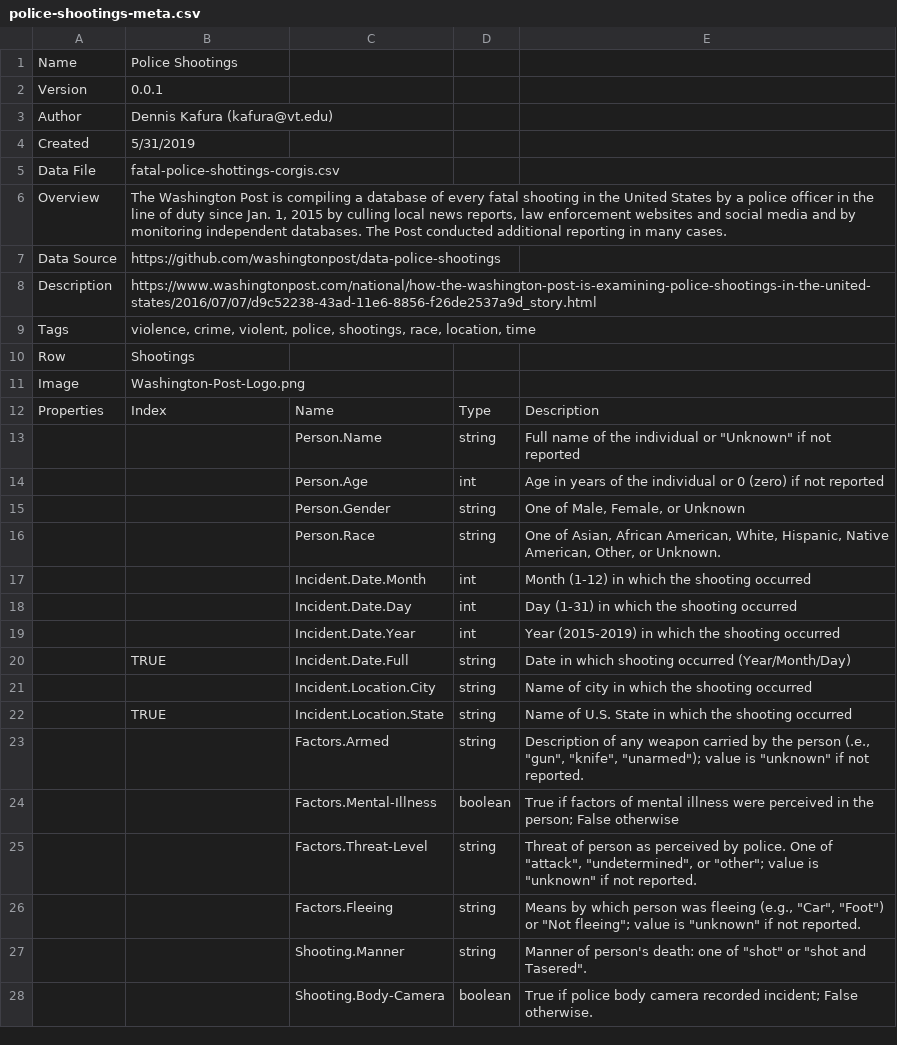
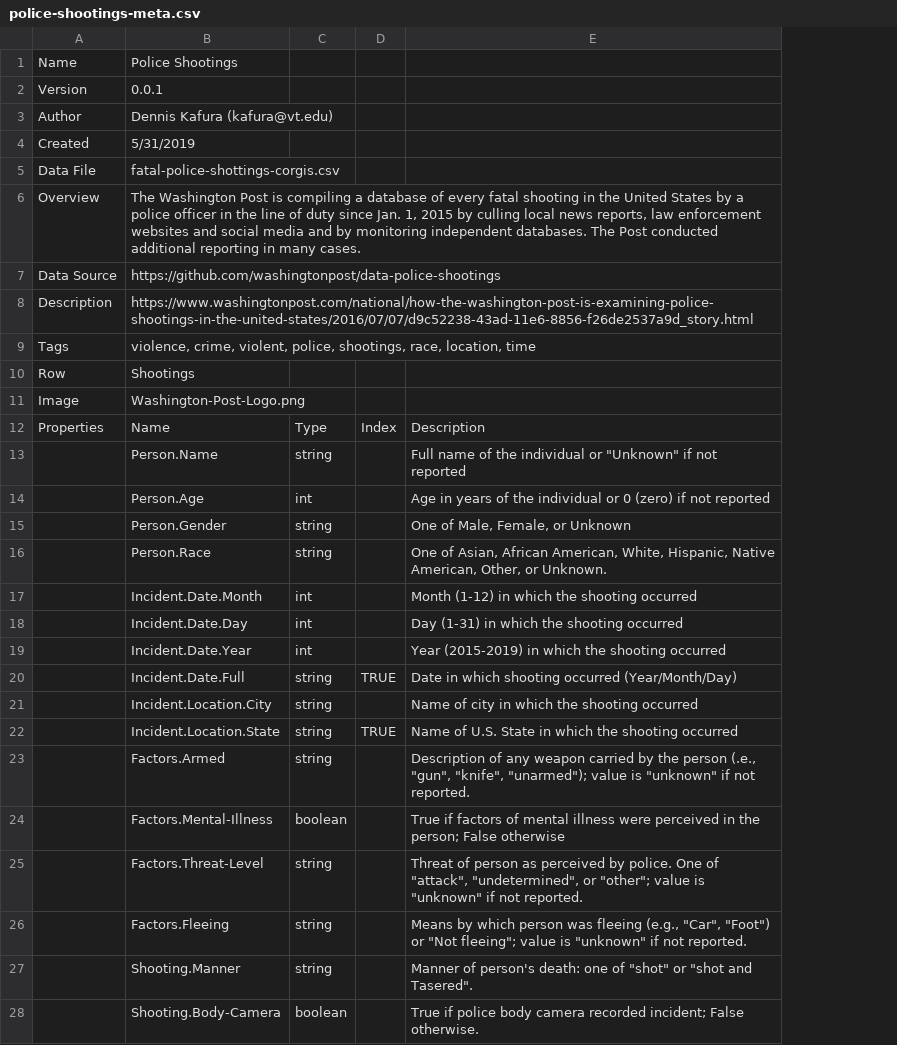
Before and after one commit to corgis-edu/corgis, a CSV file: source/police-shootings/police-shootings-meta.csv, drawn as a sheet; removed rows and columns are numbered as before the commit, all else as after; the diff names each change by its address in the sheet, - before the commit and + after, or states it on an @@ line.

Commit message:
Reorder index column in Meta files

```diff
--- a/source/police-shootings/police-shootings-meta.csv
+++ b/source/police-shootings/police-shootings-meta.csv
-column C, rows 12-28: Name | Person.Name | Person.Age | Person.Gender | Person.Race | Incident.Date.Month | Incident.Date.Day | Incident.Date.Year | Incident.Date.Full | Incident.Location.City | Incident.Location.State | Factors.Armed | Factors.Mental-Illness | Factors.Threat-Level | Factors.Fleeing | Shooting.Manner | Shooting.Body-Camera
+column D, rows 12-22: Index |  |  |  |  |  |  |  | TRUE |  | TRUE
-B12: Index
+B12: Name
-B13: (empty)
+B13: Person.Name
-B14: (empty)
+B14: Person.Age
-B15: (empty)
+B15: Person.Gender
-B16: (empty)
+B16: Person.Race
-B17: (empty)
+B17: Incident.Date.Month
-B18: (empty)
+B18: Incident.Date.Day
-B19: (empty)
+B19: Incident.Date.Year
-B20: TRUE
+B20: Incident.Date.Full
-B21: (empty)
+B21: Incident.Location.City
-B22: TRUE
+B22: Incident.Location.State
-B23: (empty)
+B23: Factors.Armed
-B24: (empty)
+B24: Factors.Mental-Illness
-B25: (empty)
+B25: Factors.Threat-Level
-B26: (empty)
+B26: Factors.Fleeing
-B27: (empty)
+B27: Shooting.Manner
-B28: (empty)
+B28: Shooting.Body-Camera
```
Also changed, not shown: 2 other files.
